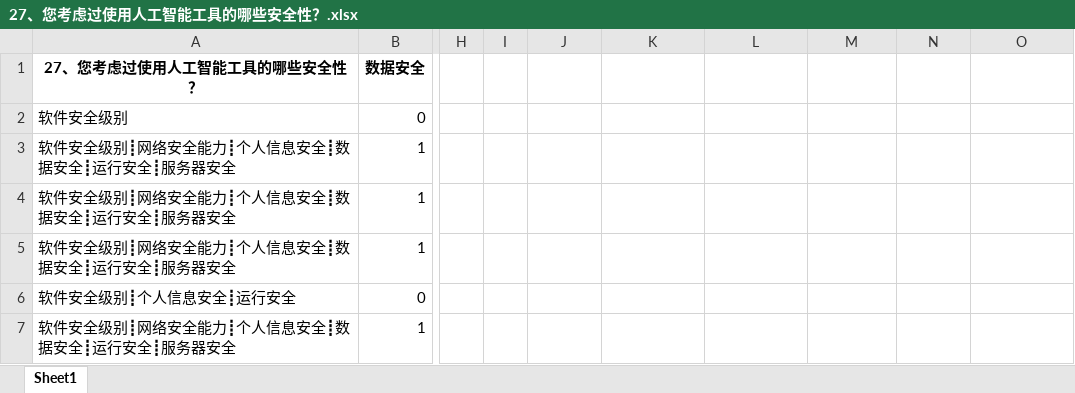
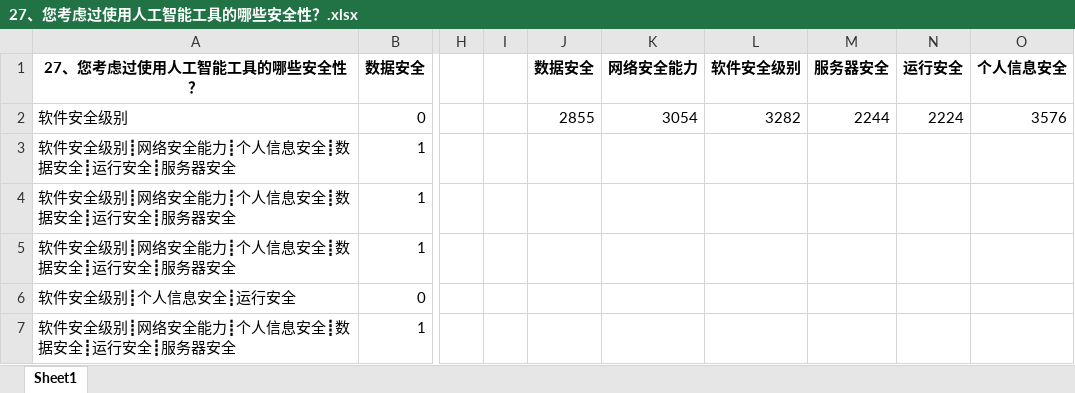
Before and after one commit to lee-nedu/2023shumoCup, an Excel workbook: 多选题分析/27、您考虑过使用人工智能工具的哪些安全性？.xlsx, sheet Sheet1, drawn as a sheet; only a part is shown, gaps mark what is left out; values as stored, in another font and other column widths than the file's, no borders; charts and pictures not drawn; the diff names each change by its address in the sheet, - before the commit and + after, or states it on an @@ line.

```diff
--- a/多选题分析/27、您考虑过使用人工智能工具的哪些安全性？.xlsx (sheet Sheet1)
+++ b/多选题分析/27、您考虑过使用人工智能工具的哪些安全性？.xlsx (sheet Sheet1)
-J1: (empty)
+J1: 数据安全
-K1: (empty)
+K1: 网络安全能力
-L1: (empty)
+L1: 软件安全级别
-M1: (empty)
+M1: 服务器安全
-N1: (empty)
+N1: 运行安全
-O1: (empty)
+O1: 个人信息安全
-J2: (empty)
+J2: 2855
-K2: (empty)
+K2: 3054
-L2: (empty)
+L2: 3282
-M2: (empty)
+M2: 2244
-N2: (empty)
+N2: 2224
-O2: (empty)
+O2: 3576
```
Also changed, not shown: charts or pictures, 多选题分析/23、在网络中您主要进行哪些活动？.xlsx, 多选题分析/24、您认为学习软件与课堂教学相比较最大的优势是什么？.xlsx, 1 other file.
